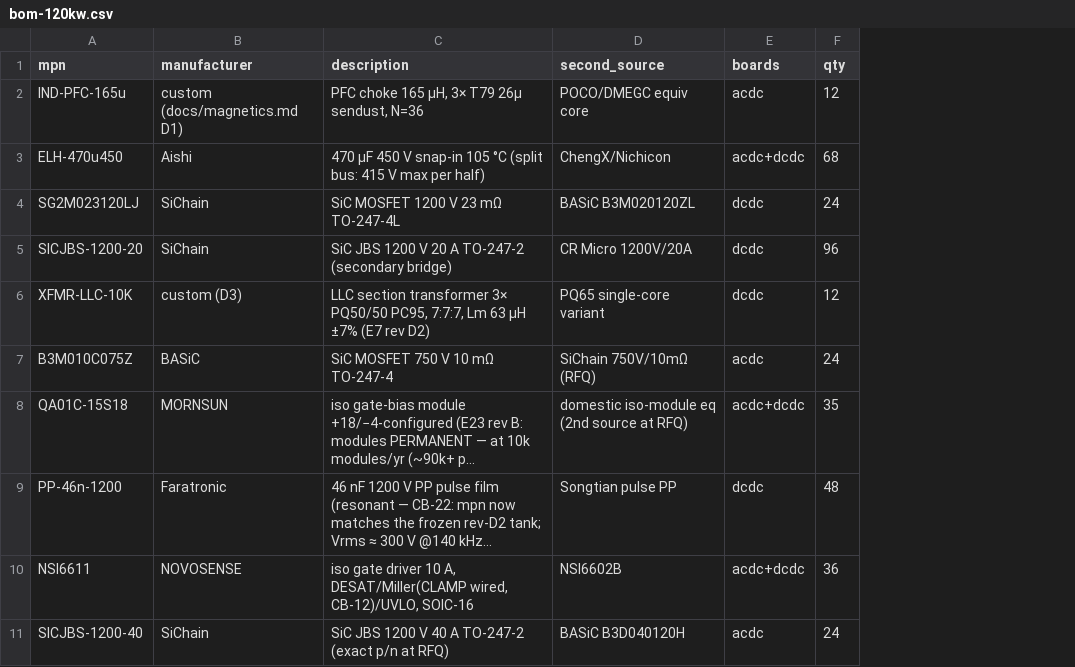
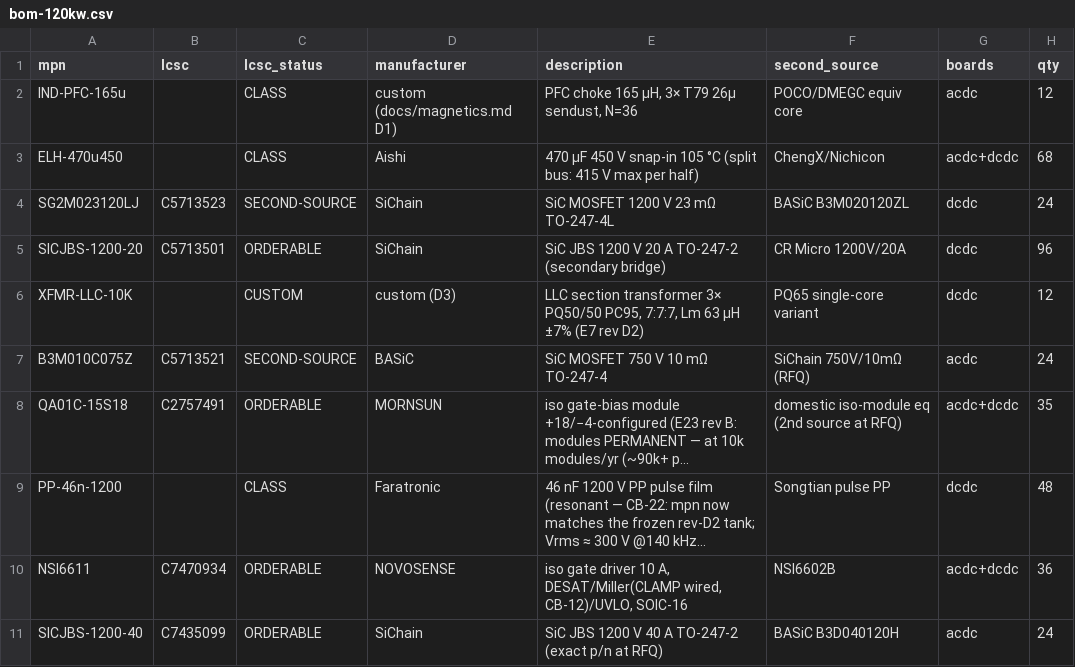
Before and after one commit to vectivolt/DC-Modules, a CSV file: calculations/out/bom-120kw.csv, drawn as a sheet; only a part is shown; long unchanged cells end in …; the diff names each change by its address in the sheet, - before the commit and + after, or states it on an @@ line.

```diff
--- a/calculations/out/bom-120kw.csv
+++ b/calculations/out/bom-120kw.csv
+column B (lcsc), rows 4-11: C5713523 | C5713501 |  | C5713521 | C2757491 |  | C7470934 | C7435099
+column C (lcsc_status), rows 2-11: CLASS | CLASS | SECOND-SOURCE | ORDERABLE | CUSTOM | SECOND-SOURCE | ORDERABLE | CLASS | ORDERABLE | ORDERABLE
```
Also changed, not shown: calculations/out/bom-30kw.csv, calculations/out/bom-60kw.csv, 47 other files.
